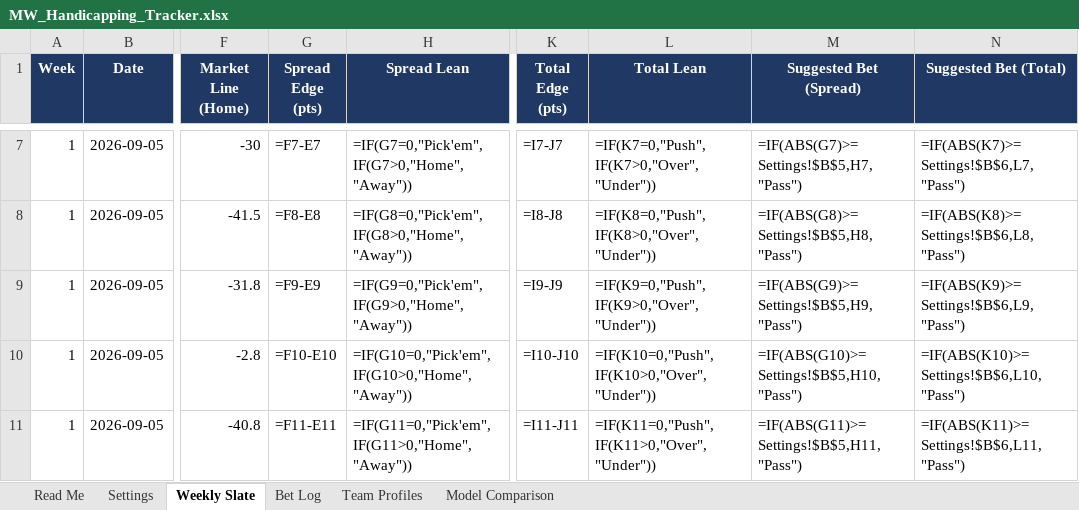
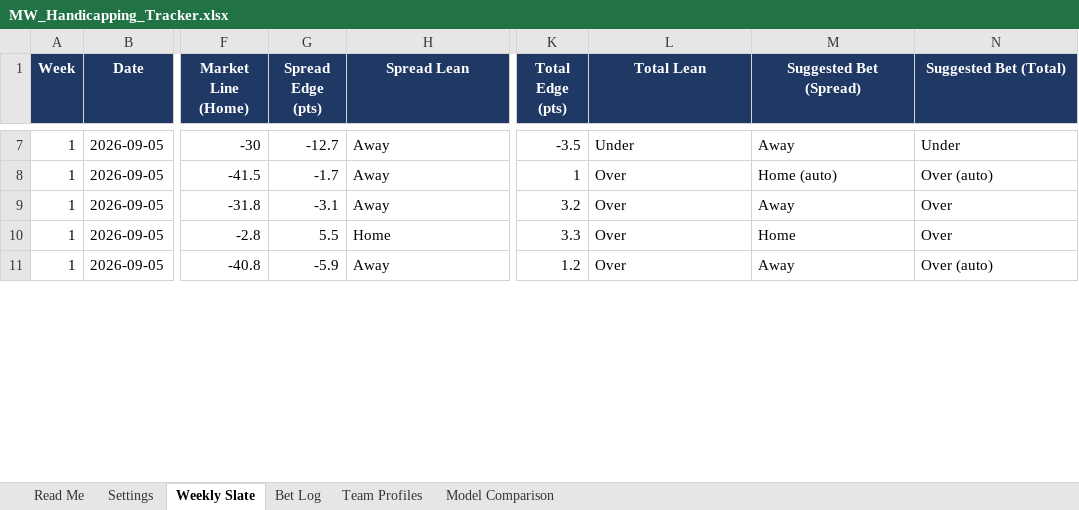
Before and after one commit to colea223/mdubcapping, an Excel workbook: excel/MW_Handicapping_Tracker.xlsx, sheet Weekly Slate, drawn as a sheet; only a part is shown, gaps mark what is left out; values as stored, in another font and other column widths than the file's, no borders; formulas without a stored value are shown as written; conditional formats not drawn; the diff covers the shown part only; the diff names each change by its address in the sheet, - before the commit and + after, or states it on an @@ line.

```diff
--- a/excel/MW_Handicapping_Tracker.xlsx (sheet Weekly Slate)
+++ b/excel/MW_Handicapping_Tracker.xlsx (sheet Weekly Slate)
-G7 (Spread Edge (pts)): =F7-E7
+G7 (Spread Edge (pts)): -12.7
-H7 (Spread Lean): =IF(G7=0,"Pick'em",IF(G7>0,"Home","Away"))
+H7 (Spread Lean): Away
-K7 (Total Edge (pts)): =I7-J7
+K7 (Total Edge (pts)): -3.5
-L7 (Total Lean): =IF(K7=0,"Push",IF(K7>0,"Over","Under"))
+L7 (Total Lean): Under
-M7 (Suggested Bet (Spread)): =IF(ABS(G7)>=Settings!$B$5,H7,"Pass")
+M7 (Suggested Bet (Spread)): Away
-N7 (Suggested Bet (Total)): =IF(ABS(K7)>=Settings!$B$6,L7,"Pass")
+N7 (Suggested Bet (Total)): Under
-G8 (Spread Edge (pts)): =F8-E8
+G8 (Spread Edge (pts)): -1.7
-H8 (Spread Lean): =IF(G8=0,"Pick'em",IF(G8>0,"Home","Away"))
+H8 (Spread Lean): Away
-K8 (Total Edge (pts)): =I8-J8
+K8 (Total Edge (pts)): 1
-L8 (Total Lean): =IF(K8=0,"Push",IF(K8>0,"Over","Under"))
+L8 (Total Lean): Over
-M8 (Suggested Bet (Spread)): =IF(ABS(G8)>=Settings!$B$5,H8,"Pass")
+M8 (Suggested Bet (Spread)): Home (auto)
-N8 (Suggested Bet (Total)): =IF(ABS(K8)>=Settings!$B$6,L8,"Pass")
+N8 (Suggested Bet (Total)): Over (auto)
-G9 (Spread Edge (pts)): =F9-E9
+G9 (Spread Edge (pts)): -3.1
-H9 (Spread Lean): =IF(G9=0,"Pick'em",IF(G9>0,"Home","Away"))
+H9 (Spread Lean): Away
-K9 (Total Edge (pts)): =I9-J9
+K9 (Total Edge (pts)): 3.2
-L9 (Total Lean): =IF(K9=0,"Push",IF(K9>0,"Over","Under"))
+L9 (Total Lean): Over
-M9 (Suggested Bet (Spread)): =IF(ABS(G9)>=Settings!$B$5,H9,"Pass")
+M9 (Suggested Bet (Spread)): Away
-N9 (Suggested Bet (Total)): =IF(ABS(K9)>=Settings!$B$6,L9,"Pass")
+N9 (Suggested Bet (Total)): Over
-G10 (Spread Edge (pts)): =F10-E10
+G10 (Spread Edge (pts)): 5.5
-H10 (Spread Lean): =IF(G10=0,"Pick'em",IF(G10>0,"Home","Away"))
+H10 (Spread Lean): Home
-K10 (Total Edge (pts)): =I10-J10
+K10 (Total Edge (pts)): 3.3
-L10 (Total Lean): =IF(K10=0,"Push",IF(K10>0,"Over","Under"))
+L10 (Total Lean): Over
-M10 (Suggested Bet (Spread)): =IF(ABS(G10)>=Settings!$B$5,H10,"Pass")
+M10 (Suggested Bet (Spread)): Home
-N10 (Suggested Bet (Total)): =IF(ABS(K10)>=Settings!$B$6,L10,"Pass")
+N10 (Suggested Bet (Total)): Over
-G11 (Spread Edge (pts)): =F11-E11
+G11 (Spread Edge (pts)): -5.9
-H11 (Spread Lean): =IF(G11=0,"Pick'em",IF(G11>0,"Home","Away"))
+H11 (Spread Lean): Away
-K11 (Total Edge (pts)): =I11-J11
+K11 (Total Edge (pts)): 1.2
-L11 (Total Lean): =IF(K11=0,"Push",IF(K11>0,"Over","Under"))
+L11 (Total Lean): Over
-M11 (Suggested Bet (Spread)): =IF(ABS(G11)>=Settings!$B$5,H11,"Pass")
+M11 (Suggested Bet (Spread)): Away
-N11 (Suggested Bet (Total)): =IF(ABS(K11)>=Settings!$B$6,L11,"Pass")
+N11 (Suggested Bet (Total)): Over (auto)
```
Also changed, not shown: 48 edited cells elsewhere in this sheet, sheet Bet Log, 8 other files.
